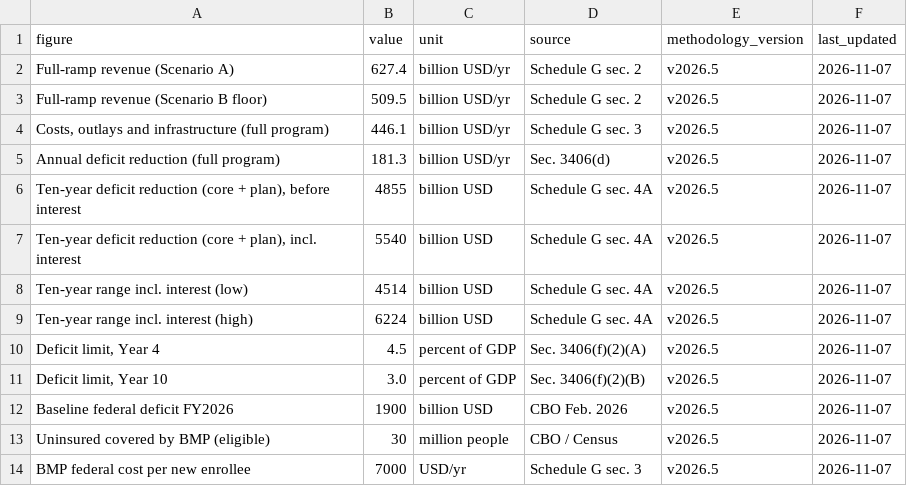
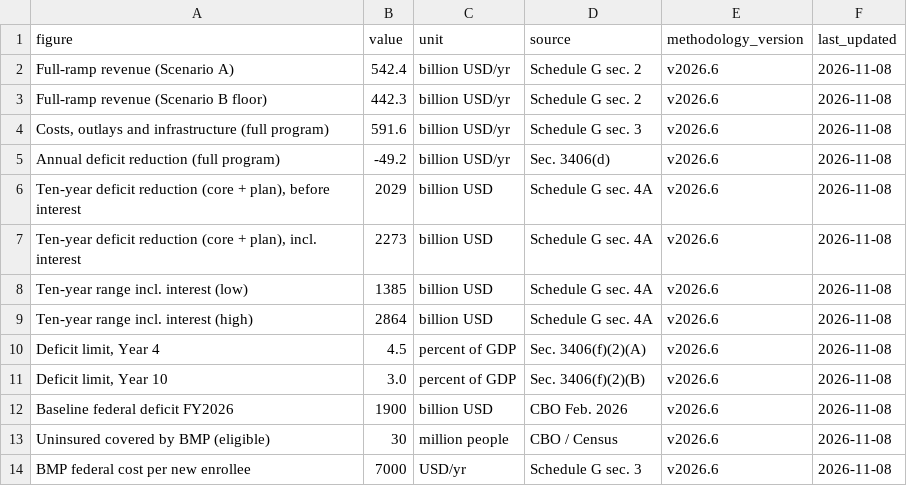
Before and after one commit to americanvault/theamericandeal, a CSV file: data/nsra_source_register.csv, drawn as a sheet.

Commit message:
Data: source register

```diff
--- a/data/nsra_source_register.csv
+++ b/data/nsra_source_register.csv
@@ -1,14 +1,14 @@
 figure,value,unit,source,methodology_version,last_updated
-Full-ramp revenue (Scenario A),627.4,billion USD/yr,Schedule G sec. 2,v2026.5,2026-11-07
-Full-ramp revenue (Scenario B floor),509.5,billion USD/yr,Schedule G sec. 2,v2026.5,2026-11-07
-"Costs, outlays and infrastructure (full program)",446.1,billion USD/yr,Schedule G sec. 3,v2026.5,2026-11-07
-Annual deficit reduction (full program),181.3,billion USD/yr,Sec. 3406(d),v2026.5,2026-11-07
-"Ten-year deficit reduction (core + plan), before interest",4855,billion USD,Schedule G sec. 4A,v2026.5,2026-11-07
-"Ten-year deficit reduction (core + plan), incl. interest",5540,billion USD,Schedule G sec. 4A,v2026.5,2026-11-07
-Ten-year range incl. interest (low),4514,billion USD,Schedule G sec. 4A,v2026.5,2026-11-07
-Ten-year range incl. interest (high),6224,billion USD,Schedule G sec. 4A,v2026.5,2026-11-07
-"Deficit limit, Year 4",4.5,percent of GDP,Sec. 3406(f)(2)(A),v2026.5,2026-11-07
-"Deficit limit, Year 10",3.0,percent of GDP,Sec. 3406(f)(2)(B),v2026.5,2026-11-07
-Baseline federal deficit FY2026,1900,billion USD,CBO Feb. 2026,v2026.5,2026-11-07
-Uninsured covered by BMP (eligible),30,million people,CBO / Census,v2026.5,2026-11-07
-BMP federal cost per new enrollee,7000,USD/yr,Schedule G sec. 3,v2026.5,2026-11-07
+Full-ramp revenue (Scenario A),542.4,billion USD/yr,Schedule G sec. 2,v2026.6,2026-11-08
+Full-ramp revenue (Scenario B floor),442.3,billion USD/yr,Schedule G sec. 2,v2026.6,2026-11-08
+"Costs, outlays and infrastructure (full program)",591.6,billion USD/yr,Schedule G sec. 3,v2026.6,2026-11-08
+Annual deficit reduction (full program),-49.2,billion USD/yr,Sec. 3406(d),v2026.6,2026-11-08
+"Ten-year deficit reduction (core + plan), before interest",2029,billion USD,Schedule G sec. 4A,v2026.6,2026-11-08
+"Ten-year deficit reduction (core + plan), incl. interest",2273,billion USD,Schedule G sec. 4A,v2026.6,2026-11-08
+Ten-year range incl. interest (low),1385,billion USD,Schedule G sec. 4A,v2026.6,2026-11-08
+Ten-year range incl. interest (high),2864,billion USD,Schedule G sec. 4A,v2026.6,2026-11-08
+"Deficit limit, Year 4",4.5,percent of GDP,Sec. 3406(f)(2)(A),v2026.6,2026-11-08
+"Deficit limit, Year 10",3.0,percent of GDP,Sec. 3406(f)(2)(B),v2026.6,2026-11-08
+Baseline federal deficit FY2026,1900,billion USD,CBO Feb. 2026,v2026.6,2026-11-08
+Uninsured covered by BMP (eligible),30,million people,CBO / Census,v2026.6,2026-11-08
+BMP federal cost per new enrollee,7000,USD/yr,Schedule G sec. 3,v2026.6,2026-11-08
```
